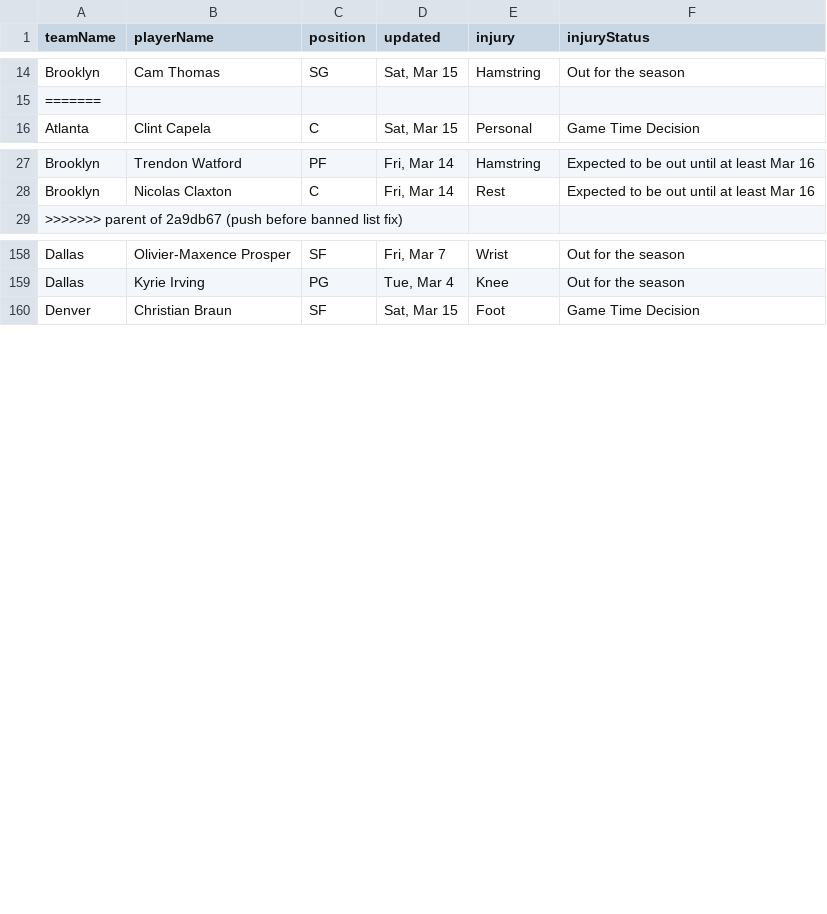
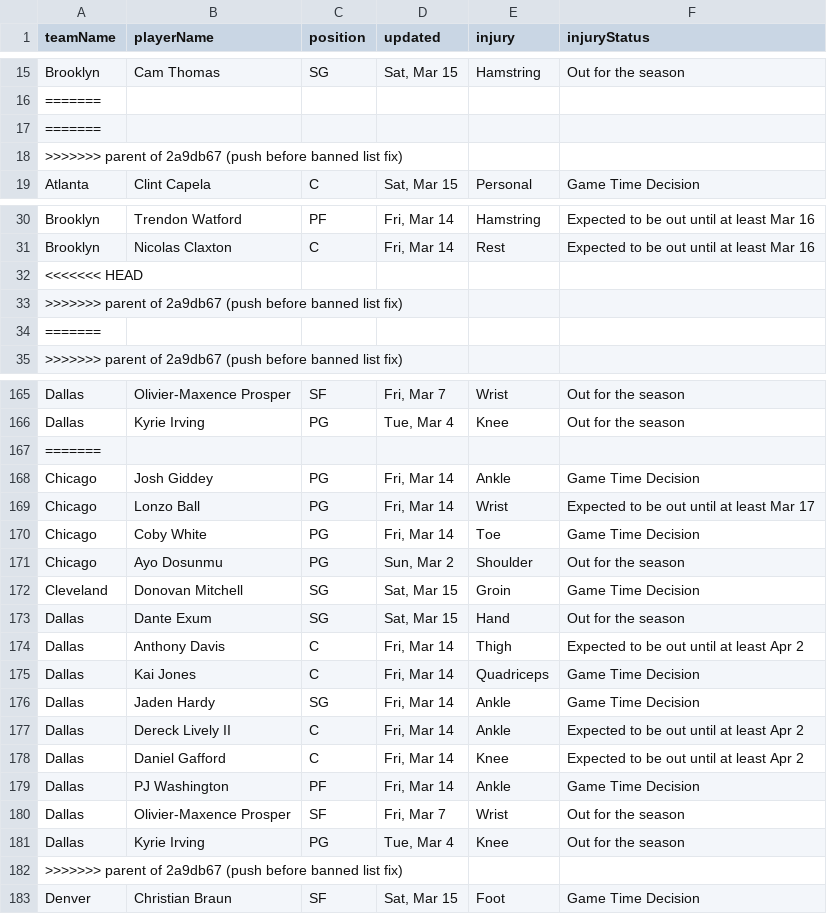
Before and after one commit to quintonfesq04/RealSports, a CSV file: NBA/nba_injury_report.csv, drawn as a sheet; only a part is shown, gaps mark what is left out; the diff covers the shown part only; the diff names each change by its address in the sheet, - before the commit and + after, or states it on an @@ line.

```diff
--- a/NBA/nba_injury_report.csv
+++ b/NBA/nba_injury_report.csv
+row 17: =======
+row 18: >>>>>>> parent of 2a9db67 (push before banned list fix)
+row 32: <<<<<<< HEAD
+row 33: >>>>>>> parent of 2a9db67 (push before banned list fix)
+row 34: =======
+row 167: =======
+row 168: Chicago | Josh Giddey | PG | Fri, Mar 14 | Ankle | Game Time Decision
+row 169: Chicago | Lonzo Ball | PG | Fri, Mar 14 | Wrist | Expected to be out until at least Mar 17
+row 170: Chicago | Coby White | PG | Fri, Mar 14 | Toe | Game Time Decision
+row 171: Chicago | Ayo Dosunmu | PG | Sun, Mar 2 | Shoulder | Out for the season
+row 172: Cleveland | Donovan Mitchell | SG | Sat, Mar 15 | Groin | Game Time Decision
+row 173: Dallas | Dante Exum | SG | Sat, Mar 15 | Hand | Out for the season
+row 174: Dallas | Anthony Davis | C | Fri, Mar 14 | Thigh | Expected to be out until at least Apr 2
+row 175: Dallas | Kai Jones | C | Fri, Mar 14 | Quadriceps | Game Time Decision
+row 176: Dallas | Jaden Hardy | SG | Fri, Mar 14 | Ankle | Game Time Decision
+row 177: Dallas | Dereck Lively II | C | Fri, Mar 14 | Ankle | Expected to be out until at least Apr 2
+row 178: Dallas | Daniel Gafford | C | Fri, Mar 14 | Knee | Expected to be out until at least Apr 2
+row 179: Dallas | PJ Washington | PF | Fri, Mar 14 | Ankle | Game Time Decision
+row 180: Dallas | Olivier-Maxence Prosper | SF | Fri, Mar 7 | Wrist | Out for the season
+row 181: Dallas | Kyrie Irving | PG | Tue, Mar 4 | Knee | Out for the season
+row 182: >>>>>>> parent of 2a9db67 (push before banned list fix)
```
Also changed, not shown: 5 added rows elsewhere in this file, MLB/mlb_injuries.csv, MLB/mlb_stats.csv, 19 other files.
